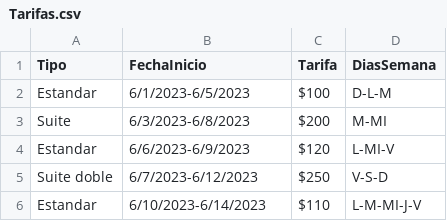
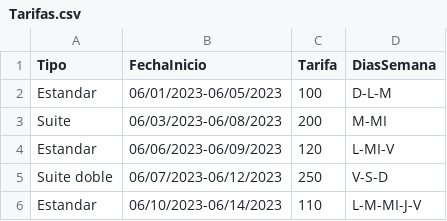
Before and after one commit to alejandroc02/DPOO, a CSV file: Proyecto 1 ultimo/Datos/Tarifas.csv, drawn as a sheet; the diff names each change by its address in the sheet, - before the commit and + after, or states it on an @@ line.

```diff
--- a/Proyecto 1 ultimo/Datos/Tarifas.csv
+++ b/Proyecto 1 ultimo/Datos/Tarifas.csv
-B2 (FechaInicio): 6/1/2023-6/5/2023
+B2 (FechaInicio): 06/01/2023-06/05/2023
-C2 (Tarifa): $100
+C2 (Tarifa): 100
-B3 (FechaInicio): 6/3/2023-6/8/2023
+B3 (FechaInicio): 06/03/2023-06/08/2023
-C3 (Tarifa): $200
+C3 (Tarifa): 200
-B4 (FechaInicio): 6/6/2023-6/9/2023
+B4 (FechaInicio): 06/06/2023-06/09/2023
-C4 (Tarifa): $120
+C4 (Tarifa): 120
-B5 (FechaInicio): 6/7/2023-6/12/2023
+B5 (FechaInicio): 06/07/2023-06/12/2023
-C5 (Tarifa): $250
+C5 (Tarifa): 250
-B6 (FechaInicio): 6/10/2023-6/14/2023
+B6 (FechaInicio): 06/10/2023-06/14/2023
-C6 (Tarifa): $110
+C6 (Tarifa): 110
```
Also changed, not shown: 21 other files.
